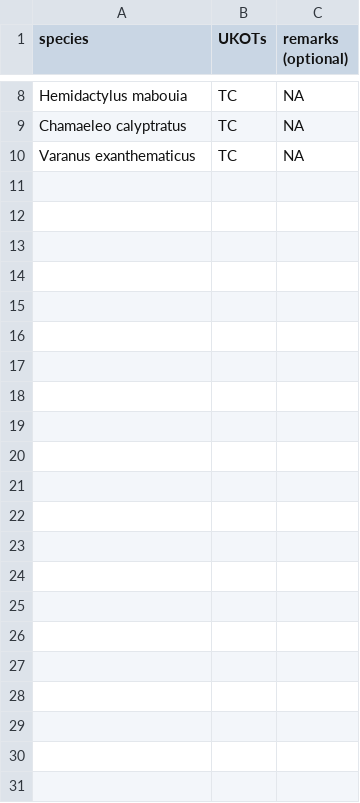
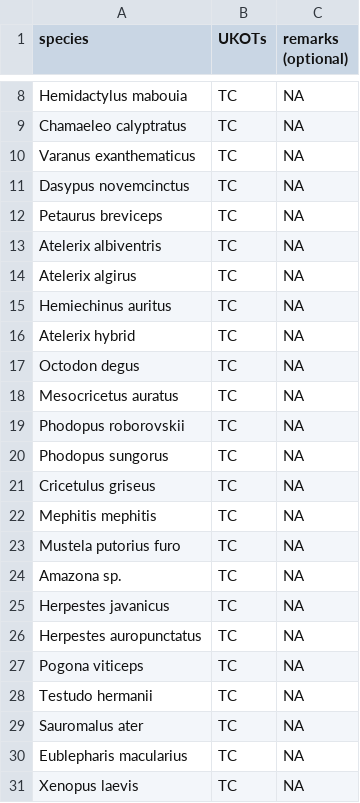
Before and after one commit to damianooldoni/horizon-scan-UKOTs, a TSV file: data/raw/ias_UKOT_vertebrates_Bryan_Manco.tsv, drawn as a sheet; only a part is shown, gaps mark what is left out.

```diff
--- a/data/raw/ias_UKOT_vertebrates_Bryan_Manco.tsv
+++ b/data/raw/ias_UKOT_vertebrates_Bryan_Manco.tsv
@@ -10 +10,22 @@ Chamaeleo calyptratus	TC	NA
 Varanus exanthematicus	TC	NA
+Dasypus novemcinctus	TC	NA
+Petaurus breviceps	TC	NA
+Atelerix albiventris	TC	NA
+Atelerix algirus	TC	NA
+Hemiechinus auritus	TC	NA
+Atelerix hybrid	TC	NA
+Octodon degus	TC	NA
+Mesocricetus auratus	TC	NA
+Phodopus roborovskii	TC	NA
+Phodopus sungorus	TC	NA
+Cricetulus griseus	TC	NA
+Mephitis mephitis	TC	NA
+Mustela putorius furo	TC	NA
+Amazona sp.	TC	NA
+Herpestes javanicus	TC	NA
+Herpestes auropunctatus	TC	NA
+Pogona viticeps	TC	NA
+Testudo hermanii	TC	NA
+Sauromalus ater	TC	NA
+Eublepharis macularius	TC	NA
+Xenopus laevis	TC	NA
```
Also changed, not shown: data/raw/ias_UKOT_vertebrates_Fred_Burton.tsv, data/raw/ias_UKOT_vertebrates_Latisha_Martin.tsv, 2 other files.
